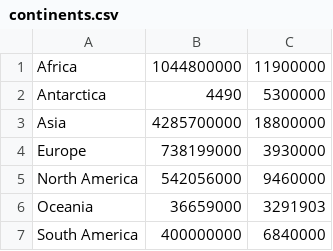
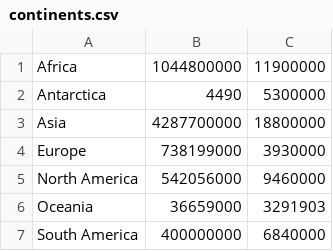
Before and after one commit to tbupper90/project_4, a CSV file: continents.csv, drawn as a sheet.

Commit message:
Cities.csv works
Had to change countries.csv, which meant I had to change continents.csv
again.
The country and city JLists don't display properly until you manually
change an entry. The issue seems to have something to do with correct
use of the "Event Dispatch Thread" for Swing components. Currently
researching this...

```diff
--- a/continents.csv
+++ b/continents.csv
@@ -2,3 +2,3 @@ Africa, 1044800000, 11900000
 Antarctica, 4490, 5300000
-Asia, 4285700000, 18800000
+Asia, 4287700000, 18800000
 Europe, 738199000, 3930000
```
Also changed, not shown: countries.csv, 1 other file.
